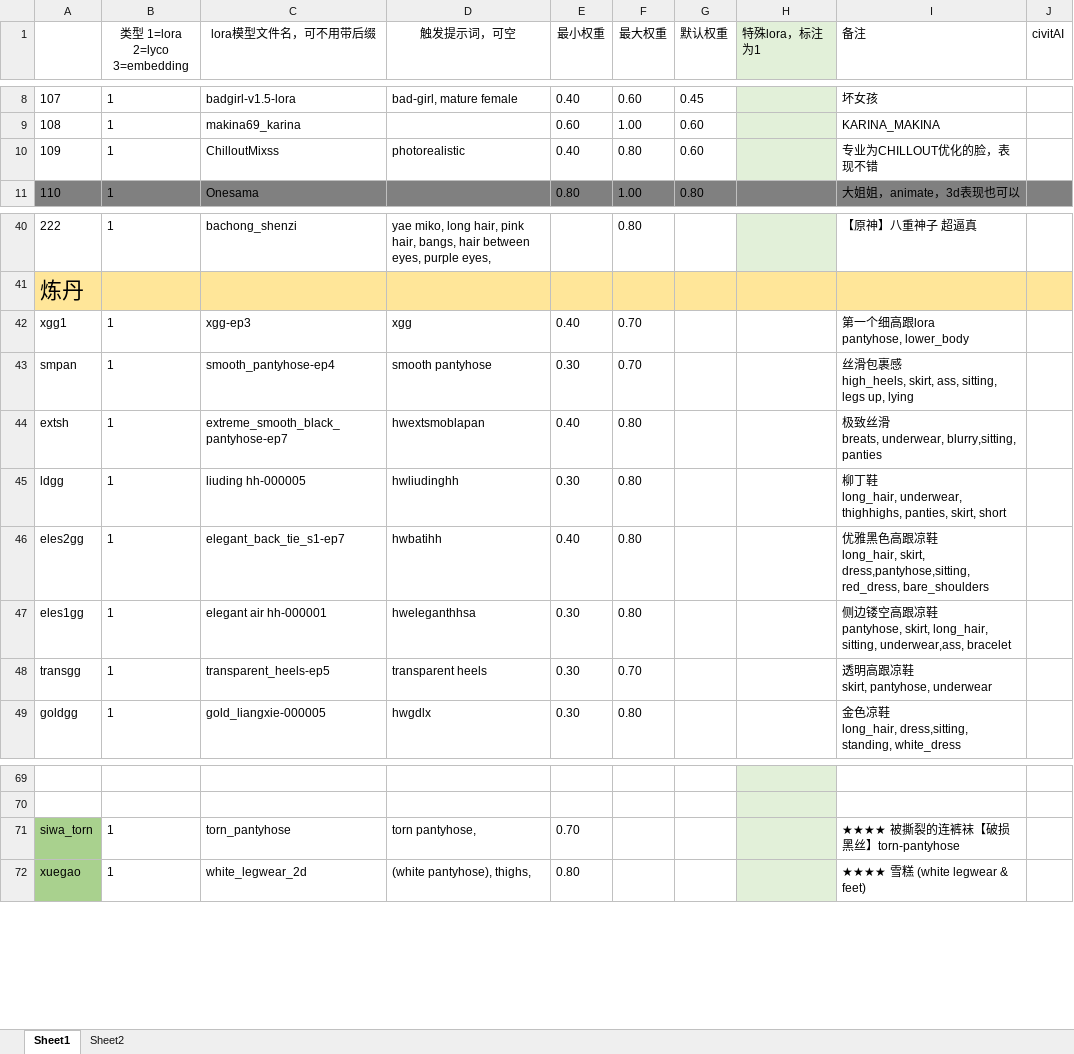
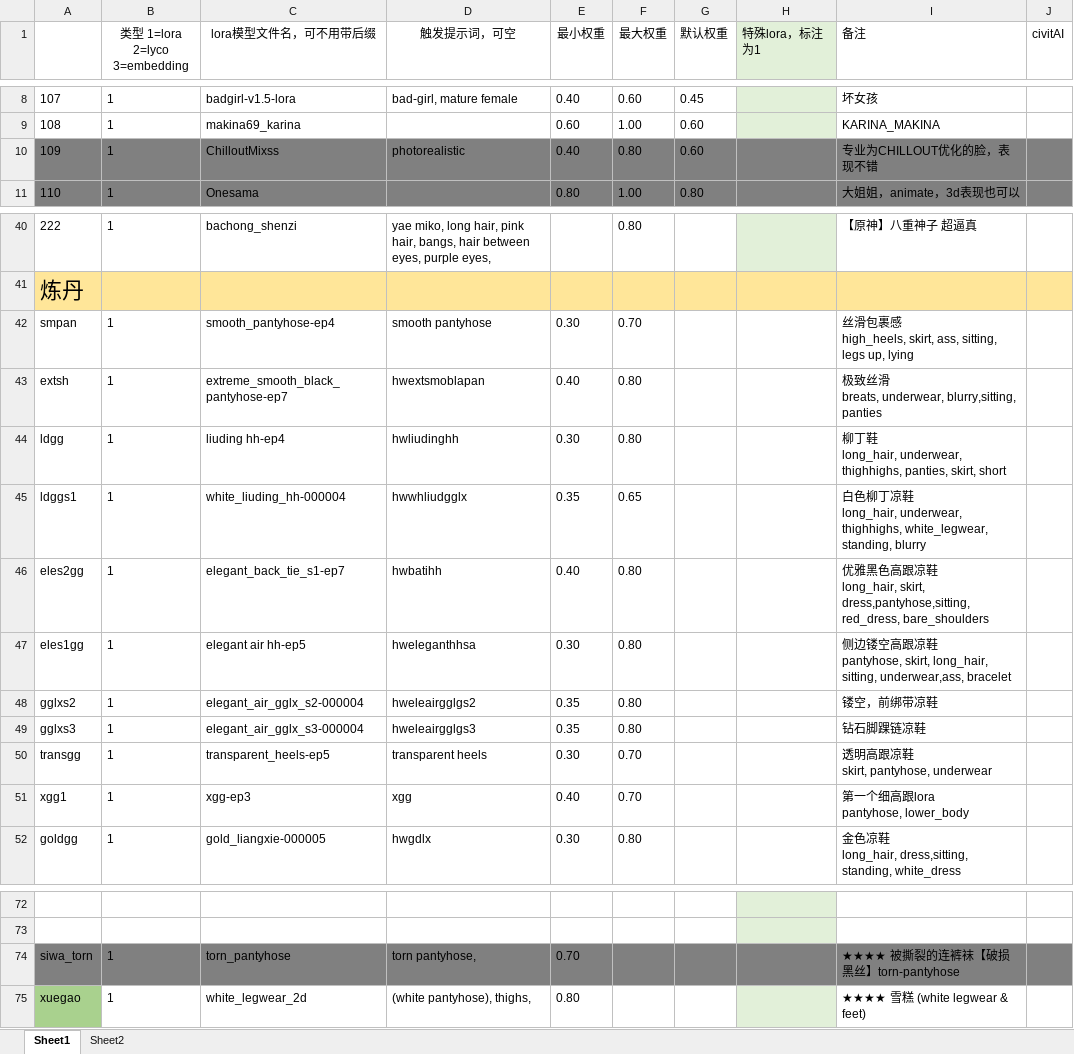
Before and after one commit to HeathWang/sd-configs2, an Excel workbook: dist/modelsConfig.xlsx, sheet Sheet1, drawn as a sheet; only a part is shown, gaps mark what is left out; values as stored, in another font and other column widths than the file's, no borders; addresses are those after the commit; ↵ is a line break in a cell; the diff names each change by its address in the sheet, - before the commit and + after, or states it on an @@ line.

Commit message:
update

```diff
--- a/dist/modelsConfig.xlsx (sheet Sheet1)
+++ b/dist/modelsConfig.xlsx (sheet Sheet1)
-A10:G10 fill: none
+A10:G10 fill: #808080
-H10 fill: #E2F0D9
+H10 fill: #808080
-I10:J10 fill: none
+I10:J10 fill: #808080
-C44 (lora模型文件名，可不用带后缀): liuding hh-000005
+C44 (lora模型文件名，可不用带后缀): liuding hh-ep4
+row 45: ldggs1 | 1 | white_liuding_hh-000004 | hwwhliudgglx | 0.35 | 0.65 |  |  | 白色柳丁凉鞋 ↵ long_hair, underwear, thighhighs, white_legwear, standing, blurry
-C47 (lora模型文件名，可不用带后缀): elegant air hh-000001
+C47 (lora模型文件名，可不用带后缀): elegant air hh-ep5
+row 48: gglxs2 | 1 | elegant_air_gglx_s2-000004 | hweleairgglgs2 | 0.35 | 0.80 |  |  | 镂空，前绑带凉鞋
+row 49: gglxs3 | 1 | elegant_air_gglx_s3-000004 | hweleairgglgs3 | 0.35 | 0.80 |  |  | 钻石脚踝链凉鞋
@@ row 42 moved to row 51: xgg1 @@
-A74 fill: #A9D18E
+A74 fill: #808080
-B74:G74 fill: none
+B74:G74 fill: #808080
-H74 fill: #E2F0D9
+H74 fill: #808080
-I74:J74 fill: none
+I74:J74 fill: #808080
```
